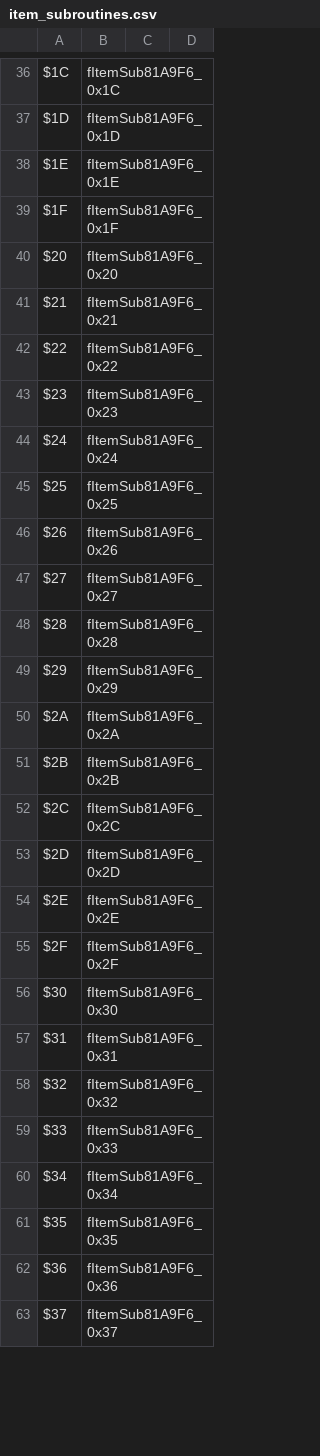
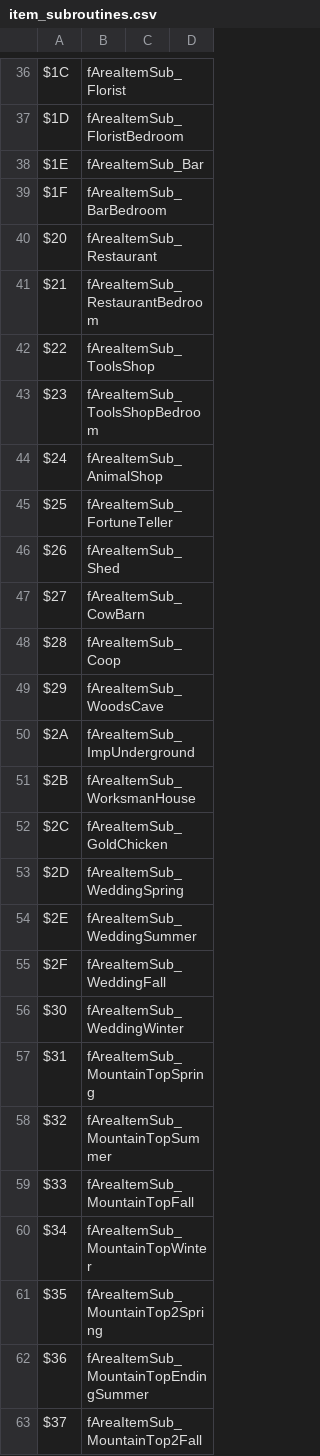
Before and after one commit to dzik87/HarvestMoonSNES, a CSV file: defs/tables/data/item_subroutines.csv, drawn as a sheet; only a part is shown, gaps mark what is left out; the diff covers the shown part only; the diff names each change by its address in the sheet, - before the commit and + after, or states it on an @@ line.

```diff
--- a/defs/tables/data/item_subroutines.csv
+++ b/defs/tables/data/item_subroutines.csv
-B36: fItemSub81A9F6_0x1C
+B36: fAreaItemSub_Florist
-B37: fItemSub81A9F6_0x1D
+B37: fAreaItemSub_FloristBedroom
-B38: fItemSub81A9F6_0x1E
+B38: fAreaItemSub_Bar
-B39: fItemSub81A9F6_0x1F
+B39: fAreaItemSub_BarBedroom
-B40: fItemSub81A9F6_0x20
+B40: fAreaItemSub_Restaurant
-B41: fItemSub81A9F6_0x21
+B41: fAreaItemSub_RestaurantBedroom
-B42: fItemSub81A9F6_0x22
+B42: fAreaItemSub_ToolsShop
-B43: fItemSub81A9F6_0x23
+B43: fAreaItemSub_ToolsShopBedroom
-B44: fItemSub81A9F6_0x24
+B44: fAreaItemSub_AnimalShop
-B45: fItemSub81A9F6_0x25
+B45: fAreaItemSub_FortuneTeller
-B46: fItemSub81A9F6_0x26
+B46: fAreaItemSub_Shed
-B47: fItemSub81A9F6_0x27
+B47: fAreaItemSub_CowBarn
-B48: fItemSub81A9F6_0x28
+B48: fAreaItemSub_Coop
-B49: fItemSub81A9F6_0x29
+B49: fAreaItemSub_WoodsCave
-B50: fItemSub81A9F6_0x2A
+B50: fAreaItemSub_ImpUnderground
-B51: fItemSub81A9F6_0x2B
+B51: fAreaItemSub_WorksmanHouse
-B52: fItemSub81A9F6_0x2C
+B52: fAreaItemSub_GoldChicken
-B53: fItemSub81A9F6_0x2D
+B53: fAreaItemSub_WeddingSpring
-B54: fItemSub81A9F6_0x2E
+B54: fAreaItemSub_WeddingSummer
-B55: fItemSub81A9F6_0x2F
+B55: fAreaItemSub_WeddingFall
-B56: fItemSub81A9F6_0x30
+B56: fAreaItemSub_WeddingWinter
-B57: fItemSub81A9F6_0x31
+B57: fAreaItemSub_MountainTopSpring
-B58: fItemSub81A9F6_0x32
+B58: fAreaItemSub_MountainTopSummer
-B59: fItemSub81A9F6_0x33
+B59: fAreaItemSub_MountainTopFall
-B60: fItemSub81A9F6_0x34
+B60: fAreaItemSub_MountainTopWinter
-B61: fItemSub81A9F6_0x35
+B61: fAreaItemSub_MountainTop2Spring
-B62: fItemSub81A9F6_0x36
+B62: fAreaItemSub_MountainTopEndingSummer
-B63: fItemSub81A9F6_0x37
+B63: fAreaItemSub_MountainTop2Fall
```
Also changed, not shown: 68 edited cells elsewhere in this file, assets/tables/data/carried_items.csv, defs/tables/data/carried_items.layout.csv, 6 other files.
